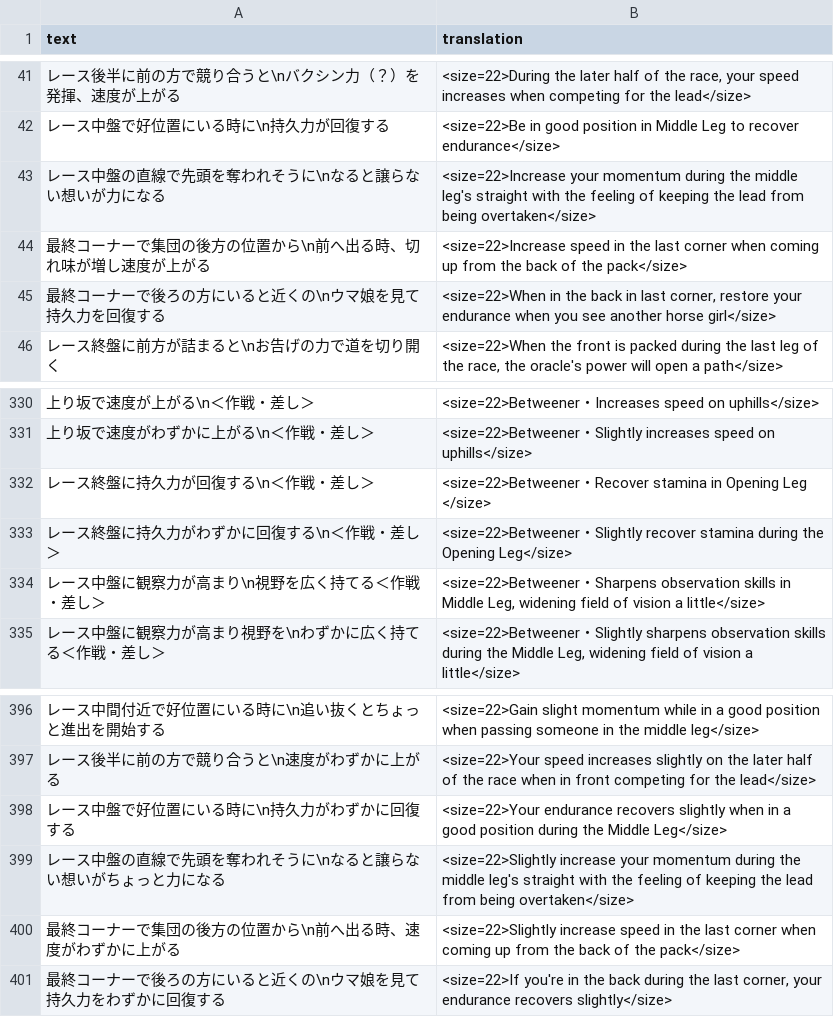
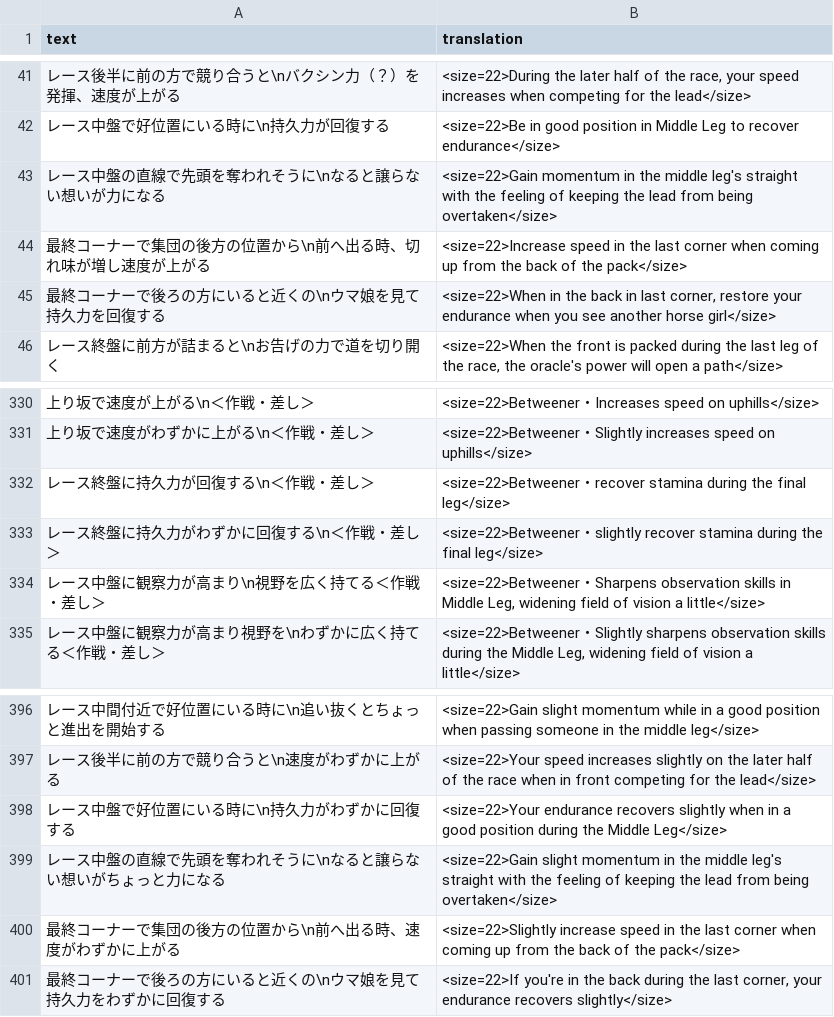
Before and after one commit to FabulousCupcake/umamusume-db-translate, a CSV file: src/data/skill-desc.csv, drawn as a sheet; only a part is shown, gaps mark what is left out.

Commit message:
fix typo and shorten smart falcon's skill desc

```diff
--- a/src/data/skill-desc.csv
+++ b/src/data/skill-desc.csv
@@ -42,3 +42,3 @@
 "レース中盤で好位置にいる時に\n持久力が回復する","<size=22>Be in good position in Middle Leg to recover endurance</size>"
-"レース中盤の直線で先頭を奪われそうに\nなると譲らない想いが力になる","<size=22>Increase your momentum during the middle leg's straight with the feeling of keeping the lead from being overtaken</size>"
+"レース中盤の直線で先頭を奪われそうに\nなると譲らない想いが力になる","<size=22>Gain momentum in the middle leg's straight with the feeling of keeping the lead from being overtaken</size>"
 "最終コーナーで集団の後方の位置から\n前へ出る時、切れ味が増し速度が上がる","<size=22>Increase speed in the last corner when coming up from the back of the pack</size>"
@@ -331,4 +331,4 @@
 "上り坂で速度がわずかに上がる\n＜作戦・差し＞","<size=22>Betweener・Slightly increases speed on uphills</size>"
-"レース終盤に持久力が回復する\n＜作戦・差し＞","<size=22>Betweener・Recover stamina in Opening Leg </size>"
-"レース終盤に持久力がわずかに回復する\n＜作戦・差し＞","<size=22>Betweener・Slightly recover stamina during the Opening Leg</size>"
+"レース終盤に持久力が回復する\n＜作戦・差し＞","<size=22>Betweener・recover stamina during the final leg</size>"
+"レース終盤に持久力がわずかに回復する\n＜作戦・差し＞","<size=22>Betweener・slightly recover stamina during the final leg</size>"
 "レース中盤に観察力が高まり\n視野を広く持てる＜作戦・差し＞","<size=22>Betweener・Sharpens observation skills in Middle Leg, widening field of vision a little</size>"
@@ -398,3 +398,3 @@
 "レース中盤で好位置にいる時に\n持久力がわずかに回復する","<size=22>Your endurance recovers slightly when in a good position during the Middle Leg</size>"
-"レース中盤の直線で先頭を奪われそうに\nなると譲らない想いがちょっと力になる","<size=22>Slightly increase your momentum during the middle leg's straight with the feeling of keeping the lead from being overtaken</size>"
+"レース中盤の直線で先頭を奪われそうに\nなると譲らない想いがちょっと力になる","<size=22>Gain slight momentum in the middle leg's straight with the feeling of keeping the lead from being overtaken</size>"
 "最終コーナーで集団の後方の位置から\n前へ出る時、速度がわずかに上がる","<size=22>Slightly increase speed in the last corner when coming up from the back of the pack</size>"
```
Also changed, not shown: src/data/skill-name.csv.
